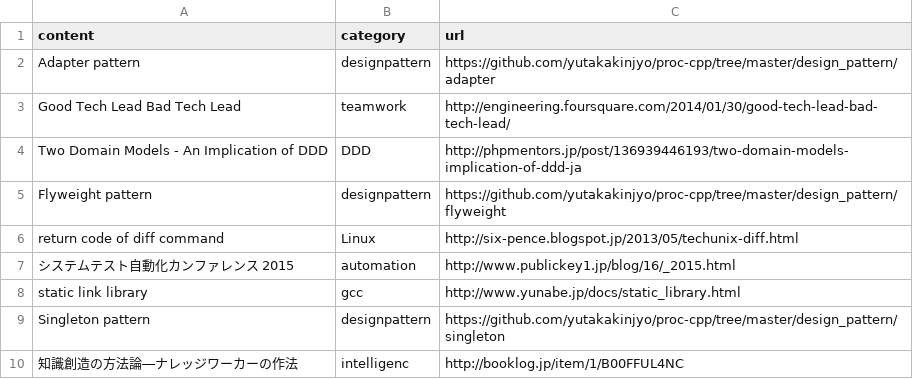
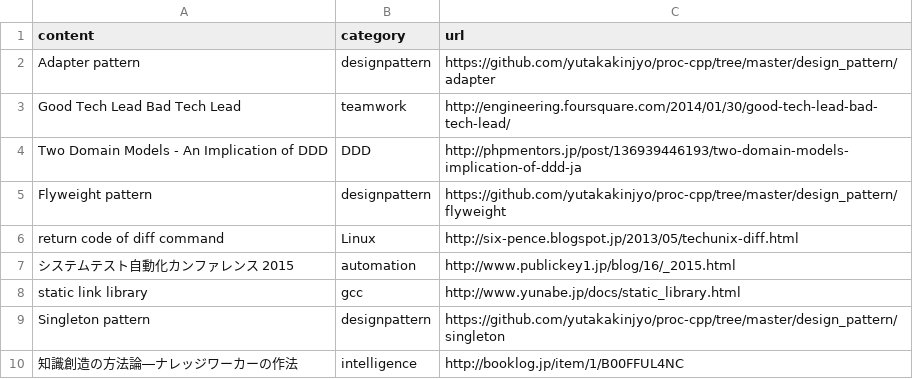
Before and after one commit to yutakakinjyo/lean, a CSV file: learn.csv, drawn as a sheet.

Commit message:
fix typo

```diff
--- a/learn.csv
+++ b/learn.csv
@@ -9,2 +9,2 @@ static link library,gcc,http://www.yunabe.jp/docs/static_library.html
 Singleton pattern,designpattern,https://github.com/yutakakinjyo/proc-cpp/tree/master/design_pattern/singleton
-知識創造の方法論―ナレッジワーカーの作法,intelligenc, http://booklog.jp/item/1/B00FFUL4NC
+知識創造の方法論―ナレッジワーカーの作法,intelligence, http://booklog.jp/item/1/B00FFUL4NC
```
